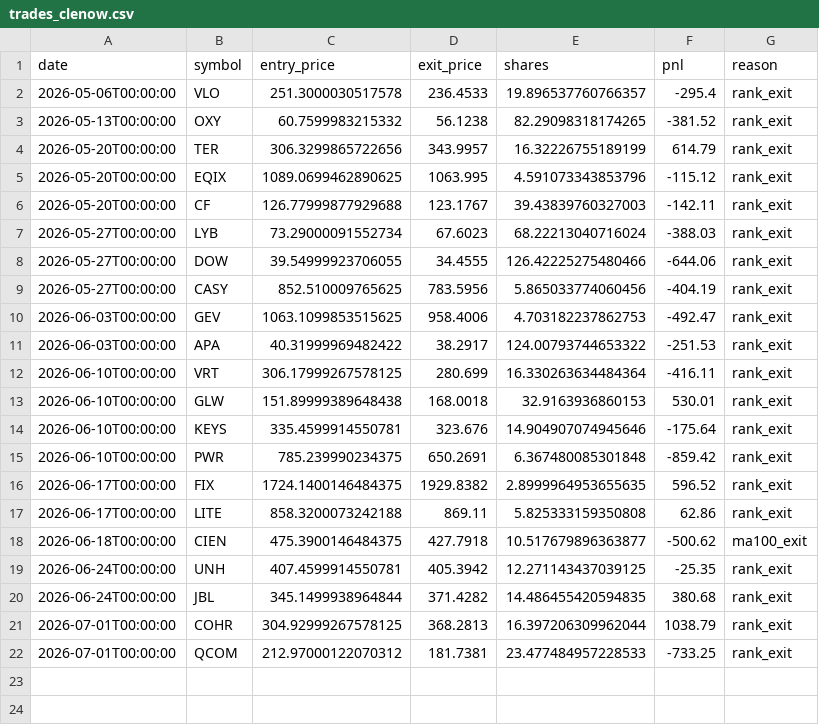
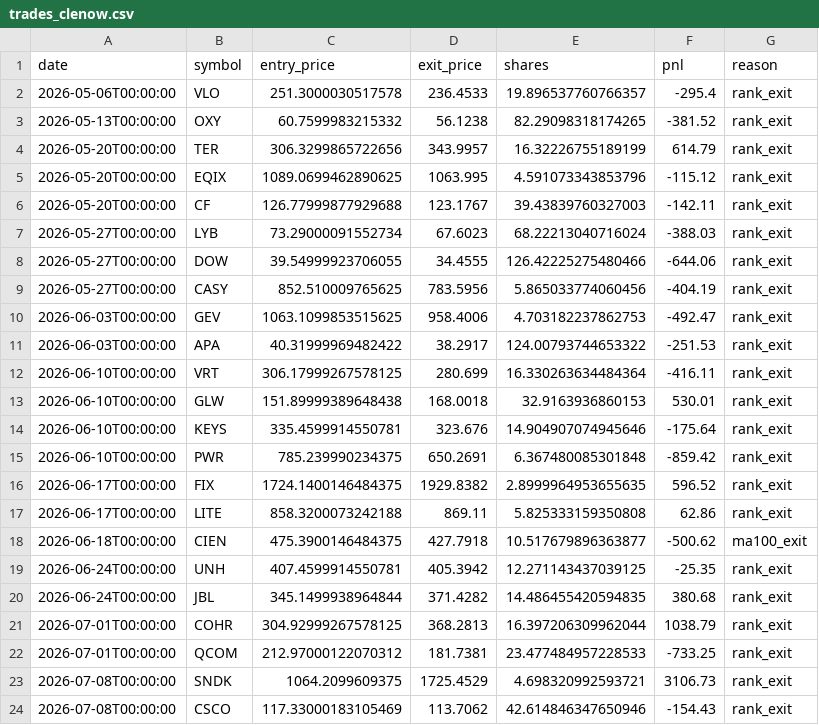
Before and after one commit to RelaxWide/QT, a CSV file: paper_trading/trades_clenow.csv, drawn as a sheet.

```diff
--- a/paper_trading/trades_clenow.csv
+++ b/paper_trading/trades_clenow.csv
@@ -22 +22,3 @@ date,symbol,entry_price,exit_price,shares,pnl,reason
 2026-07-01T00:00:00,QCOM,212.97000122070312,181.7381,23.477484957228533,-733.25,rank_exit
+2026-07-08T00:00:00,SNDK,1064.2099609375,1725.4529,4.698320992593721,3106.73,rank_exit
+2026-07-08T00:00:00,CSCO,117.33000183105469,113.7062,42.614846347650946,-154.43,rank_exit
```
Also changed, not shown: paper_trading/daily_nav.csv, 5 other files.
